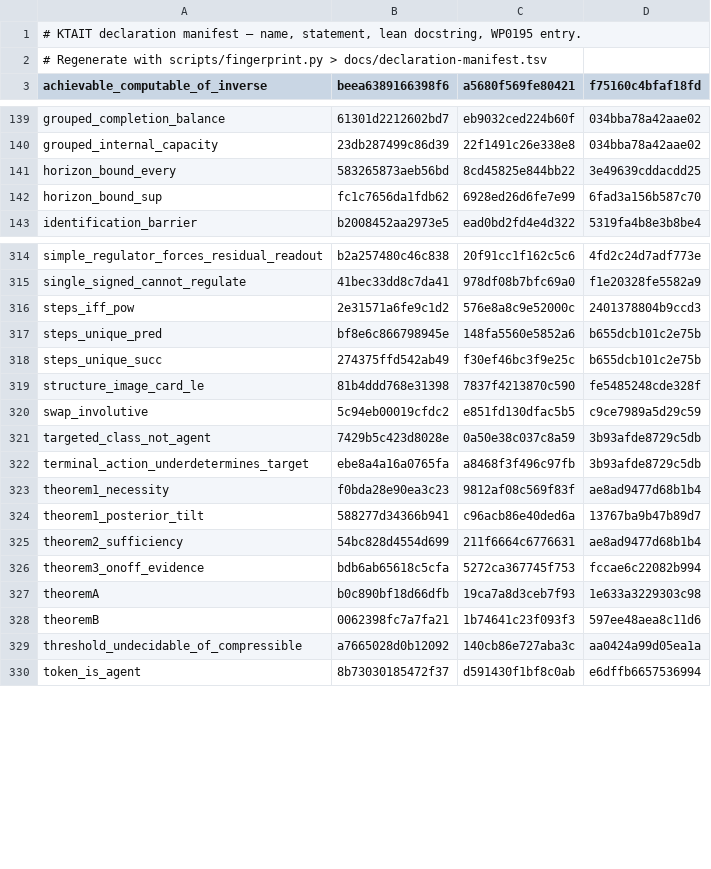
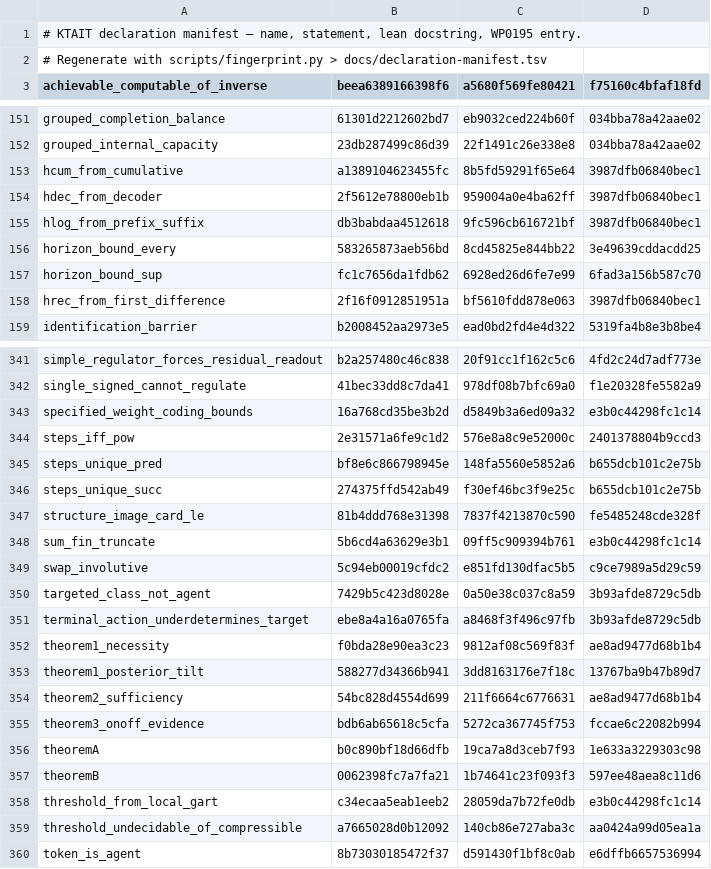
Before and after one commit to giulioruffini/KTAIT, a TSV file: docs/declaration-manifest.tsv, drawn as a sheet; only a part is shown, gaps mark what is left out; the diff covers the shown part only.

```diff
--- a/docs/declaration-manifest.tsv
+++ b/docs/declaration-manifest.tsv
@@ -140,4 +152,8 @@ grouped_completion_balance	61301d2212602bd7	eb9032ced224b60f	034bba78a42aae02
 grouped_internal_capacity	23db287499c86d39	22f1491c26e338e8	034bba78a42aae02
+hcum_from_cumulative	a1389104623455fc	8b5fd59291f65e64	3987dfb06840bec1
+hdec_from_decoder	2f5612e78800eb1b	959004a0e4ba62ff	3987dfb06840bec1
+hlog_from_prefix_suffix	db3babdaa4512618	9fc596cb616721bf	3987dfb06840bec1
 horizon_bound_every	583265873aeb56bd	8cd45825e844bb22	3e49639cddacdd25
 horizon_bound_sup	fc1c7656da1fdb62	6928ed26d6fe7e99	6fad3a156b587c70
+hrec_from_first_difference	2f16f0912851951a	bf5610fdd878e063	3987dfb06840bec1
 identification_barrier	b2008452aa2973e5	ead0bd2fd4e4d322	5319fa4b8e3b8be4
@@ -315,2 +342,3 @@ simple_regulator_forces_residual_readout	b2a257480c46c838	20f91cc1f162c5c6	4fd2c
 single_signed_cannot_regulate	41bec33dd8c7da41	978df08b7bfc69a0	f1e20328fe5582a9
+specified_weight_coding_bounds	16a768cd35be3b2d	d5849b3a6ed09a32	e3b0c44298fc1c14
 steps_iff_pow	2e31571a6fe9c1d2	576e8a8c9e52000c	2401378804b9ccd3
@@ -319,2 +347,3 @@ steps_unique_succ	274375ffd542ab49	f30ef46bc3f9e25c	b655dcb101c2e75b
 structure_image_card_le	81b4ddd768e31398	7837f4213870c590	fe5485248cde328f
+sum_fin_truncate	5b6cd4a63629e3b1	09ff5c909394b761	e3b0c44298fc1c14
 swap_involutive	5c94eb00019cfdc2	e851fd130dfac5b5	c9ce7989a5d29c59
@@ -323,3 +352,3 @@ terminal_action_underdetermines_target	ebe8a4a16a0765fa	a8468f3f496c97fb	3b93afd
 theorem1_necessity	f0bda28e90ea3c23	9812af08c569f83f	ae8ad9477d68b1b4
-theorem1_posterior_tilt	588277d34366b941	c96acb86e40ded6a	13767ba9b47b89d7
+theorem1_posterior_tilt	588277d34366b941	3dd8163176e7f18c	13767ba9b47b89d7
 theorem2_sufficiency	54bc828d4554d699	211f6664c6776631	ae8ad9477d68b1b4
@@ -328,2 +357,3 @@ theoremA	b0c890bf18d66dfb	19ca7a8d3ceb7f93	1e633a3229303c98
 theoremB	0062398fc7a7fa21	1b74641c23f093f3	597ee48aea8c11d6
+threshold_from_local_gart	c34ecaa5eab1eeb2	28059da7b72fe0db	e3b0c44298fc1c14
 threshold_undecidable_of_compressible	a7665028d0b12092	140cb86e727aba3c	aa0424a99d05ea1a
```
Also changed, not shown: 25 added rows and 14 edited cells elsewhere in this file, 2 other files.
